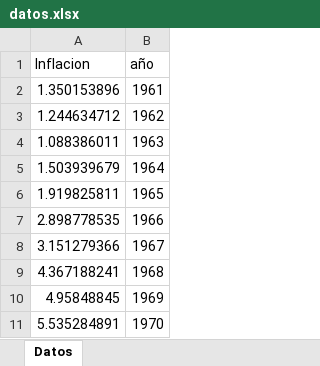
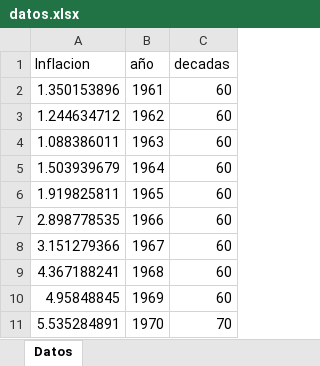
Before and after one commit to Koalahack/STPFINAL, an Excel workbook: datos.xlsx, sheet Datos, drawn as a sheet; only a part is shown; values as stored, in another font and other column widths than the file's, no borders; the diff names each change by its address in the sheet, - before the commit and + after, or states it on an @@ line.

Commit message:
datos

```diff
--- a/datos.xlsx (sheet Datos)
+++ b/datos.xlsx (sheet Datos)
+column C (decadas), rows 2-11: 60 | 60 | 60 | 60 | 60 | 60 | 60 | 60 | 60 | 70
```
